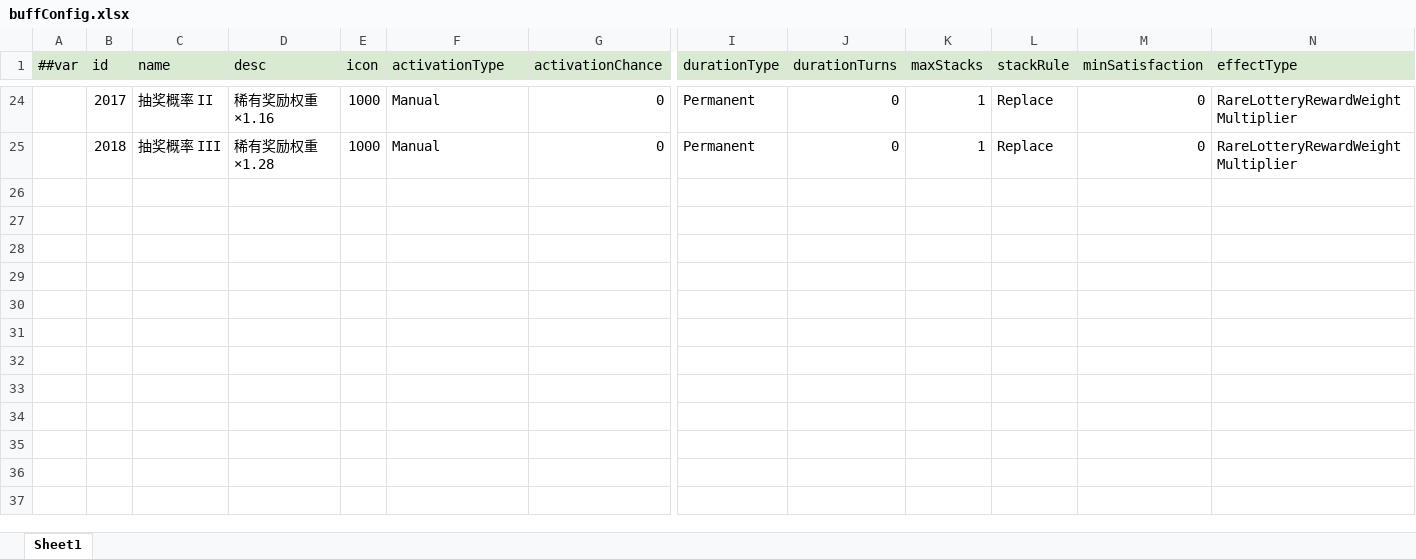
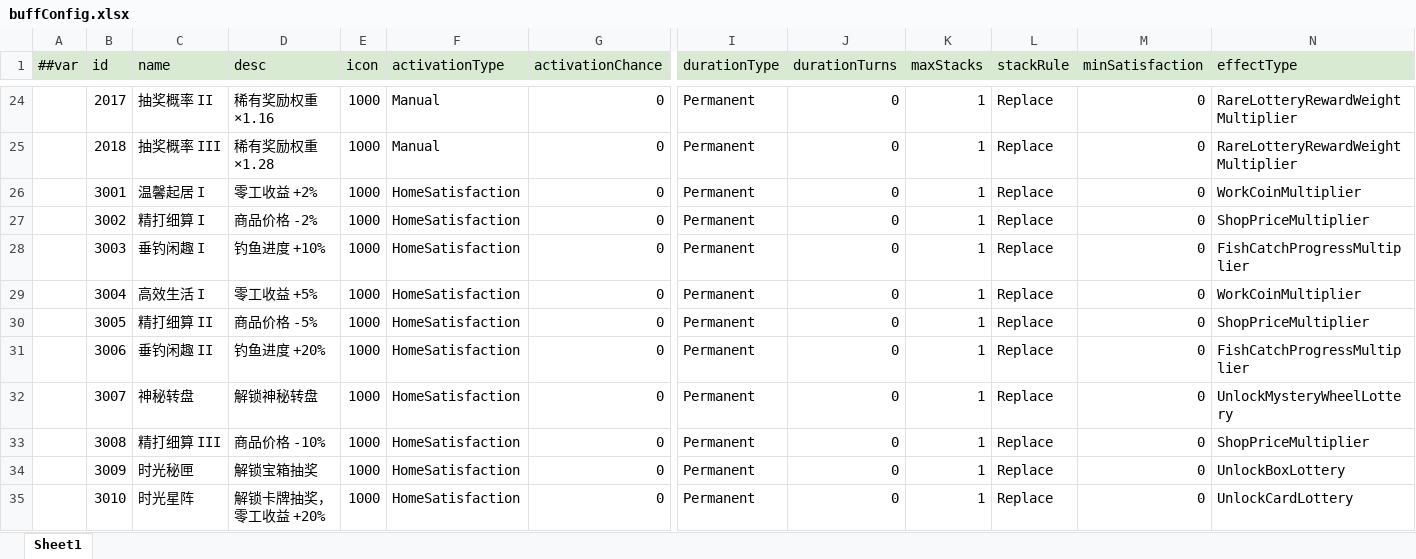
Before and after one commit to TenMilesAway/TimeChip, an Excel workbook: MiniTemplate/Datas/buffConfig.xlsx, sheet Sheet1, drawn as a sheet; only a part is shown, gaps mark what is left out; values as stored, in another font and other column widths than the file's, no borders; rows hold the shown columns only; the diff names each change by its address in the sheet, - before the commit and + after, or states it on an @@ line.

```diff
--- a/MiniTemplate/Datas/buffConfig.xlsx (sheet Sheet1)
+++ b/MiniTemplate/Datas/buffConfig.xlsx (sheet Sheet1)
+row 26:  | 3001 | 温馨起居 I | 零工收益 +2% | 1000 | HomeSatisfaction | 0 | Permanent | 0 | 1 | Replace | 0 | WorkCoinMultiplier
+row 27:  | 3002 | 精打细算 I | 商品价格 -2% | 1000 | HomeSatisfaction | 0 | Permanent | 0 | 1 | Replace | 0 | ShopPriceMultiplier
+row 28:  | 3003 | 垂钓闲趣 I | 钓鱼进度 +10% | 1000 | HomeSatisfaction | 0 | Permanent | 0 | 1 | Replace | 0 | FishCatchProgressMultiplier
+row 29:  | 3004 | 高效生活 I | 零工收益 +5% | 1000 | HomeSatisfaction | 0 | Permanent | 0 | 1 | Replace | 0 | WorkCoinMultiplier
+row 30:  | 3005 | 精打细算 II | 商品价格 -5% | 1000 | HomeSatisfaction | 0 | Permanent | 0 | 1 | Replace | 0 | ShopPriceMultiplier
+row 31:  | 3006 | 垂钓闲趣 II | 钓鱼进度 +20% | 1000 | HomeSatisfaction | 0 | Permanent | 0 | 1 | Replace | 0 | FishCatchProgressMultiplier
+row 32:  | 3007 | 神秘转盘 | 解锁神秘转盘 | 1000 | HomeSatisfaction | 0 | Permanent | 0 | 1 | Replace | 0 | UnlockMysteryWheelLottery
+row 33:  | 3008 | 精打细算 III | 商品价格 -10% | 1000 | HomeSatisfaction | 0 | Permanent | 0 | 1 | Replace | 0 | ShopPriceMultiplier
+row 34:  | 3009 | 时光秘匣 | 解锁宝箱抽奖 | 1000 | HomeSatisfaction | 0 | Permanent | 0 | 1 | Replace | 0 | UnlockBoxLottery
+row 35:  | 3010 | 时光星阵 | 解锁卡牌抽奖，零工收益 +20% | 1000 | HomeSatisfaction | 0 | Permanent | 0 | 1 | Replace | 0 | UnlockCardLottery
```
Also changed, not shown: MiniTemplate/Datas/__tables__.xlsx, MiniTemplate/Datas/guide.xlsx, 52 other files.
